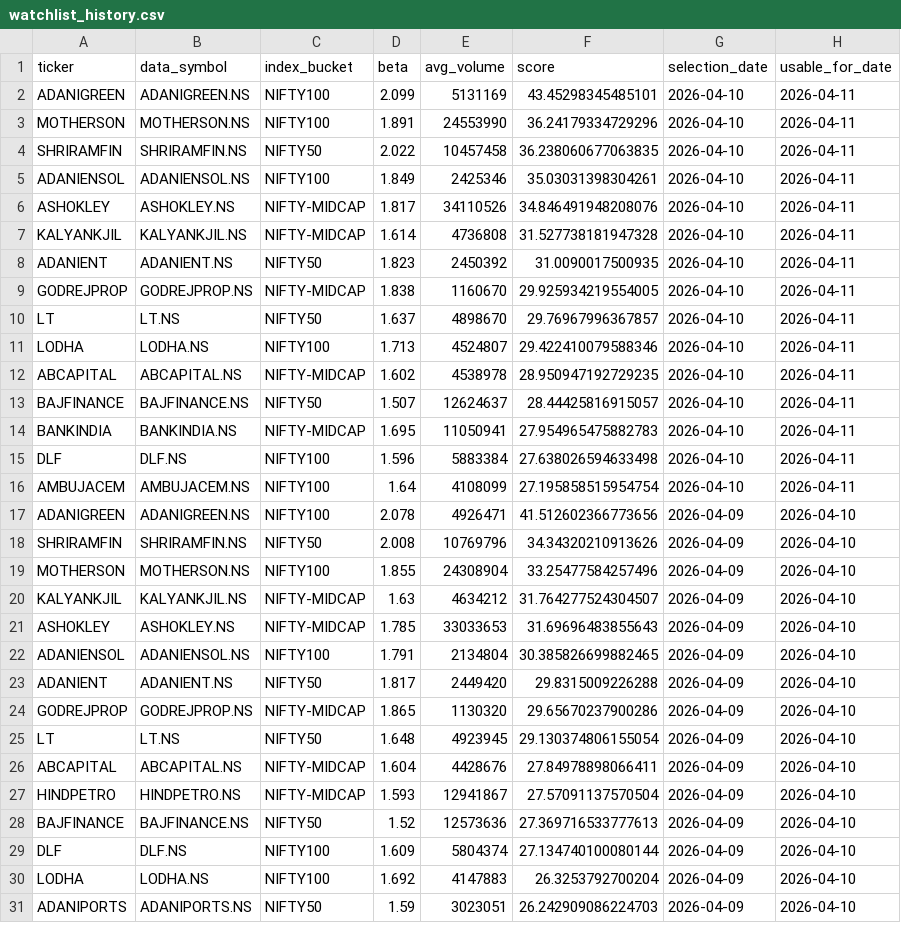
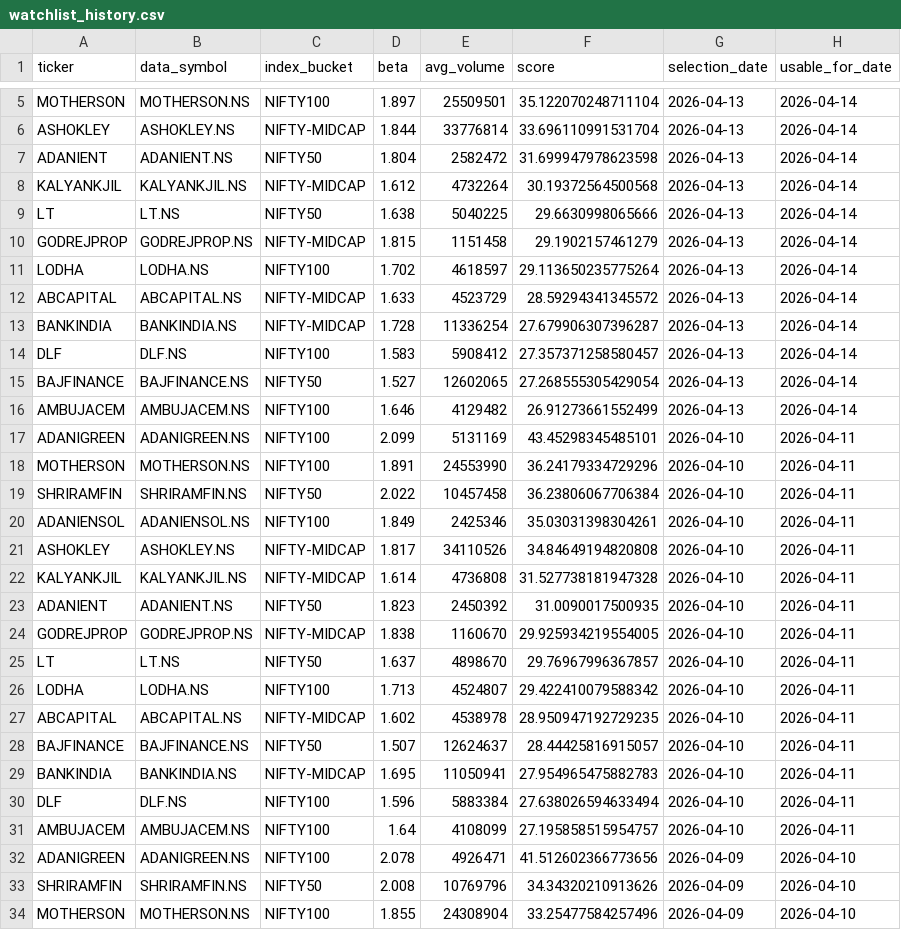
Before and after one commit to arun906/ScalpingApp, a CSV file: watchlist_history.csv, drawn as a sheet; only a part is shown, gaps mark what is left out; the shorter side is filled out with more unchanged rows; the diff covers the shown part only.

```diff
--- a/watchlist_history.csv
+++ b/watchlist_history.csv
@@ -2,6 +5,18 @@ ticker,data_symbol,index_bucket,beta,avg_volume,score,selection_date,usable_for_
+MOTHERSON,MOTHERSON.NS,NIFTY100,1.897,25509501,35.122070248711104,2026-04-13,2026-04-14
+ASHOKLEY,ASHOKLEY.NS,NIFTY-MIDCAP,1.844,33776814,33.696110991531704,2026-04-13,2026-04-14
+ADANIENT,ADANIENT.NS,NIFTY50,1.804,2582472,31.699947978623598,2026-04-13,2026-04-14
+KALYANKJIL,KALYANKJIL.NS,NIFTY-MIDCAP,1.612,4732264,30.19372564500568,2026-04-13,2026-04-14
+LT,LT.NS,NIFTY50,1.638,5040225,29.6630998065666,2026-04-13,2026-04-14
+GODREJPROP,GODREJPROP.NS,NIFTY-MIDCAP,1.815,1151458,29.1902157461279,2026-04-13,2026-04-14
+LODHA,LODHA.NS,NIFTY100,1.702,4618597,29.113650235775264,2026-04-13,2026-04-14
+ABCAPITAL,ABCAPITAL.NS,NIFTY-MIDCAP,1.633,4523729,28.59294341345572,2026-04-13,2026-04-14
+BANKINDIA,BANKINDIA.NS,NIFTY-MIDCAP,1.728,11336254,27.679906307396287,2026-04-13,2026-04-14
+DLF,DLF.NS,NIFTY100,1.583,5908412,27.357371258580457,2026-04-13,2026-04-14
+BAJFINANCE,BAJFINANCE.NS,NIFTY50,1.527,12602065,27.268555305429054,2026-04-13,2026-04-14
+AMBUJACEM,AMBUJACEM.NS,NIFTY100,1.646,4129482,26.91273661552499,2026-04-13,2026-04-14
 ADANIGREEN,ADANIGREEN.NS,NIFTY100,2.099,5131169,43.45298345485101,2026-04-10,2026-04-11
 MOTHERSON,MOTHERSON.NS,NIFTY100,1.891,24553990,36.24179334729296,2026-04-10,2026-04-11
-SHRIRAMFIN,SHRIRAMFIN.NS,NIFTY50,2.022,10457458,36.238060677063835,2026-04-10,2026-04-11
+SHRIRAMFIN,SHRIRAMFIN.NS,NIFTY50,2.022,10457458,36.23806067706384,2026-04-10,2026-04-11
 ADANIENSOL,ADANIENSOL.NS,NIFTY100,1.849,2425346,35.03031398304261,2026-04-10,2026-04-11
-ASHOKLEY,ASHOKLEY.NS,NIFTY-MIDCAP,1.817,34110526,34.846491948208076,2026-04-10,2026-04-11
+ASHOKLEY,ASHOKLEY.NS,NIFTY-MIDCAP,1.817,34110526,34.84649194820808,2026-04-10,2026-04-11
 KALYANKJIL,KALYANKJIL.NS,NIFTY-MIDCAP,1.614,4736808,31.527738181947328,2026-04-10,2026-04-11
@@ -10,3 +25,3 @@ GODREJPROP,GODREJPROP.NS,NIFTY-MIDCAP,1.838,1160670,29.925934219554005,2026-04-1
 LT,LT.NS,NIFTY50,1.637,4898670,29.76967996367857,2026-04-10,2026-04-11
-LODHA,LODHA.NS,NIFTY100,1.713,4524807,29.422410079588346,2026-04-10,2026-04-11
+LODHA,LODHA.NS,NIFTY100,1.713,4524807,29.422410079588342,2026-04-10,2026-04-11
 ABCAPITAL,ABCAPITAL.NS,NIFTY-MIDCAP,1.602,4538978,28.950947192729235,2026-04-10,2026-04-11
@@ -14,4 +29,4 @@ BAJFINANCE,BAJFINANCE.NS,NIFTY50,1.507,12624637,28.44425816915057,2026-04-10,202
 BANKINDIA,BANKINDIA.NS,NIFTY-MIDCAP,1.695,11050941,27.954965475882783,2026-04-10,2026-04-11
-DLF,DLF.NS,NIFTY100,1.596,5883384,27.638026594633498,2026-04-10,2026-04-11
-AMBUJACEM,AMBUJACEM.NS,NIFTY100,1.64,4108099,27.195858515954754,2026-04-10,2026-04-11
+DLF,DLF.NS,NIFTY100,1.596,5883384,27.638026594633494,2026-04-10,2026-04-11
+AMBUJACEM,AMBUJACEM.NS,NIFTY100,1.64,4108099,27.195858515954757,2026-04-10,2026-04-11
 ADANIGREEN,ADANIGREEN.NS,NIFTY100,2.078,4926471,41.512602366773656,2026-04-09,2026-04-10
```
Also changed, not shown: 3 added rows elsewhere in this file, active_watchlist.csv.
